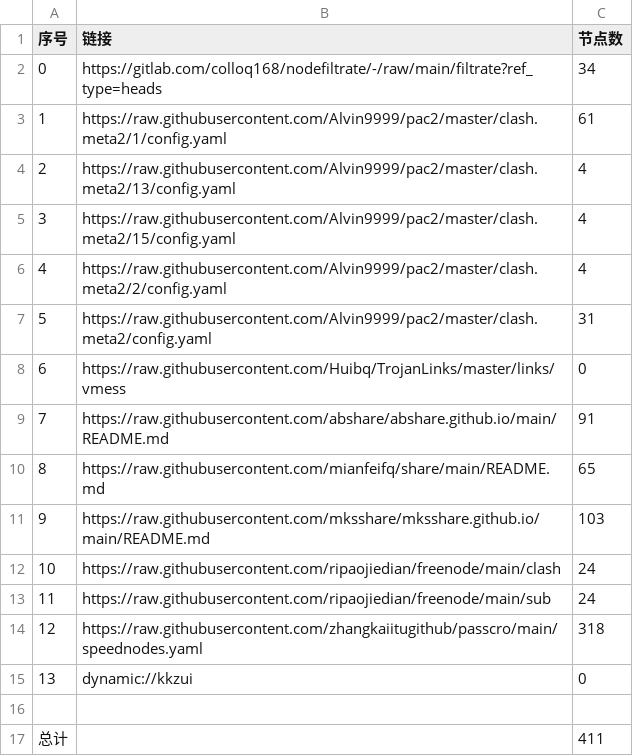
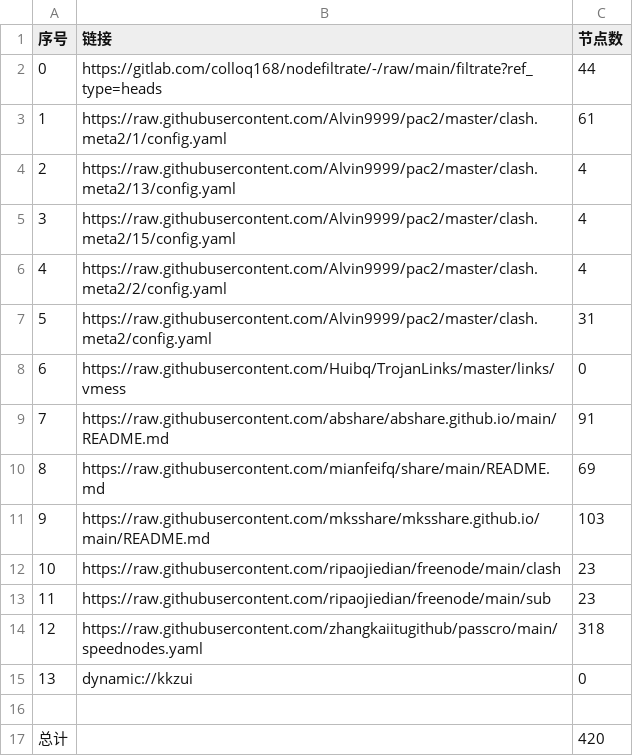
Before and after one commit to Supprise0901/NoMoreWalls, a CSV file: list_result.csv, drawn as a sheet.

```diff
--- a/list_result.csv
+++ b/list_result.csv
@@ -1,3 +1,3 @@
 序号,链接,节点数
-0,https://gitlab.com/colloq168/nodefiltrate/-/raw/main/filtrate?ref_type=heads,34
+0,https://gitlab.com/colloq168/nodefiltrate/-/raw/main/filtrate?ref_type=heads,44
 1,https://raw.githubusercontent.com/Alvin9999/pac2/master/clash.meta2/1/config.yaml,61
@@ -9,6 +9,6 @@
 7,https://raw.githubusercontent.com/abshare/abshare.github.io/main/README.md,91
-8,https://raw.githubusercontent.com/mianfeifq/share/main/README.md,65
+8,https://raw.githubusercontent.com/mianfeifq/share/main/README.md,69
 9,https://raw.githubusercontent.com/mksshare/mksshare.github.io/main/README.md,103
-10,https://raw.githubusercontent.com/ripaojiedian/freenode/main/clash,24
-11,https://raw.githubusercontent.com/ripaojiedian/freenode/main/sub,24
+10,https://raw.githubusercontent.com/ripaojiedian/freenode/main/clash,23
+11,https://raw.githubusercontent.com/ripaojiedian/freenode/main/sub,23
 12,https://raw.githubusercontent.com/zhangkaiitugithub/passcro/main/speednodes.yaml,318
@@ -16,2 +16,2 @@
 
-总计,,411
+总计,,420
```
Also changed, not shown: 17 other files.
